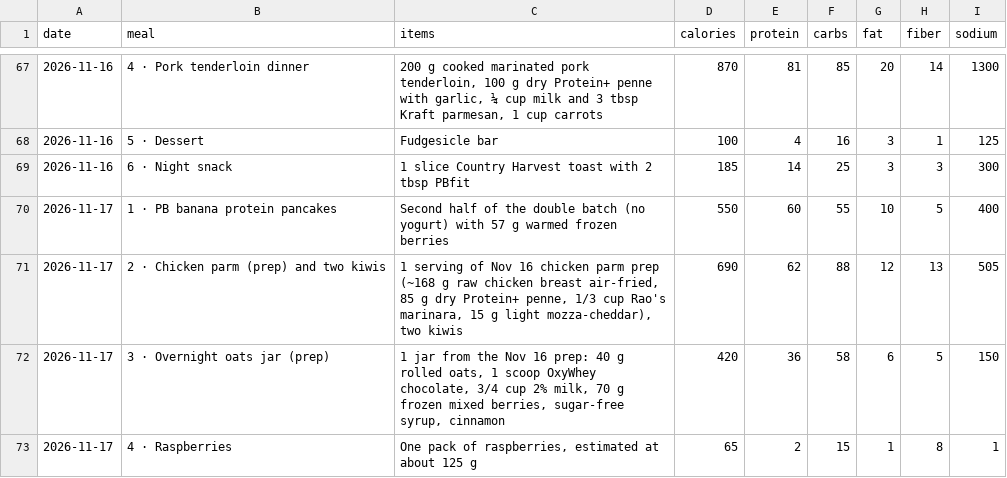
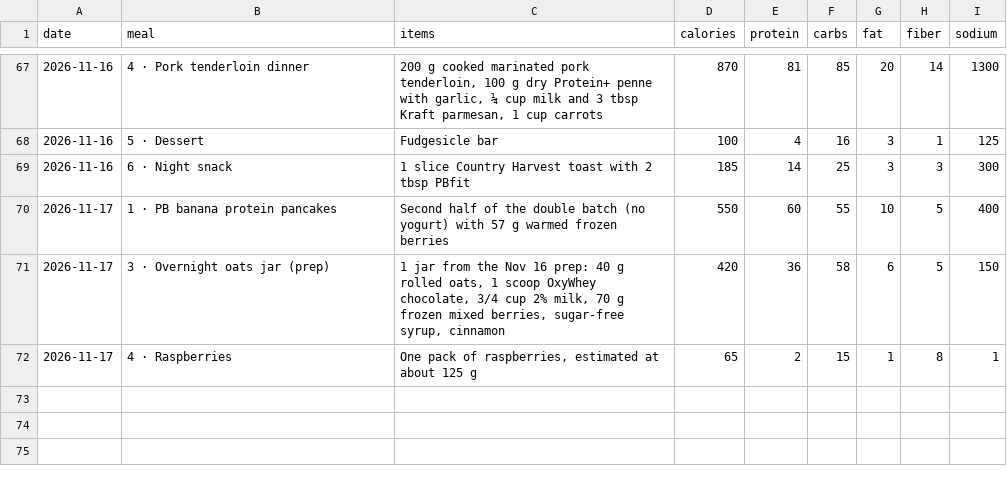
Before and after one commit to philippeharte-bit/cut-tracker, a CSV file: data/meals.csv, drawn as a sheet; only a part is shown, gaps mark what is left out; the diff names each change by its address in the sheet, - before the commit and + after, or states it on an @@ line.

Commit message:
Jarvis: remove Chicken parm (prep) and two kiwis on 2026-11-17

```diff
--- a/data/meals.csv
+++ b/data/meals.csv
-row 71: 2026-11-17 | 2 · Chicken parm (prep) and two kiwis | 1 serving of Nov 16 chicken parm prep (~168 g raw chicken breast air-fried, 85 g dry Protein+ penne, 1/3 cup Rao's marinara, 15 g light mozza-cheddar), two kiwis | 690 | 62 | 88 | 12 | 13 | 505
```
